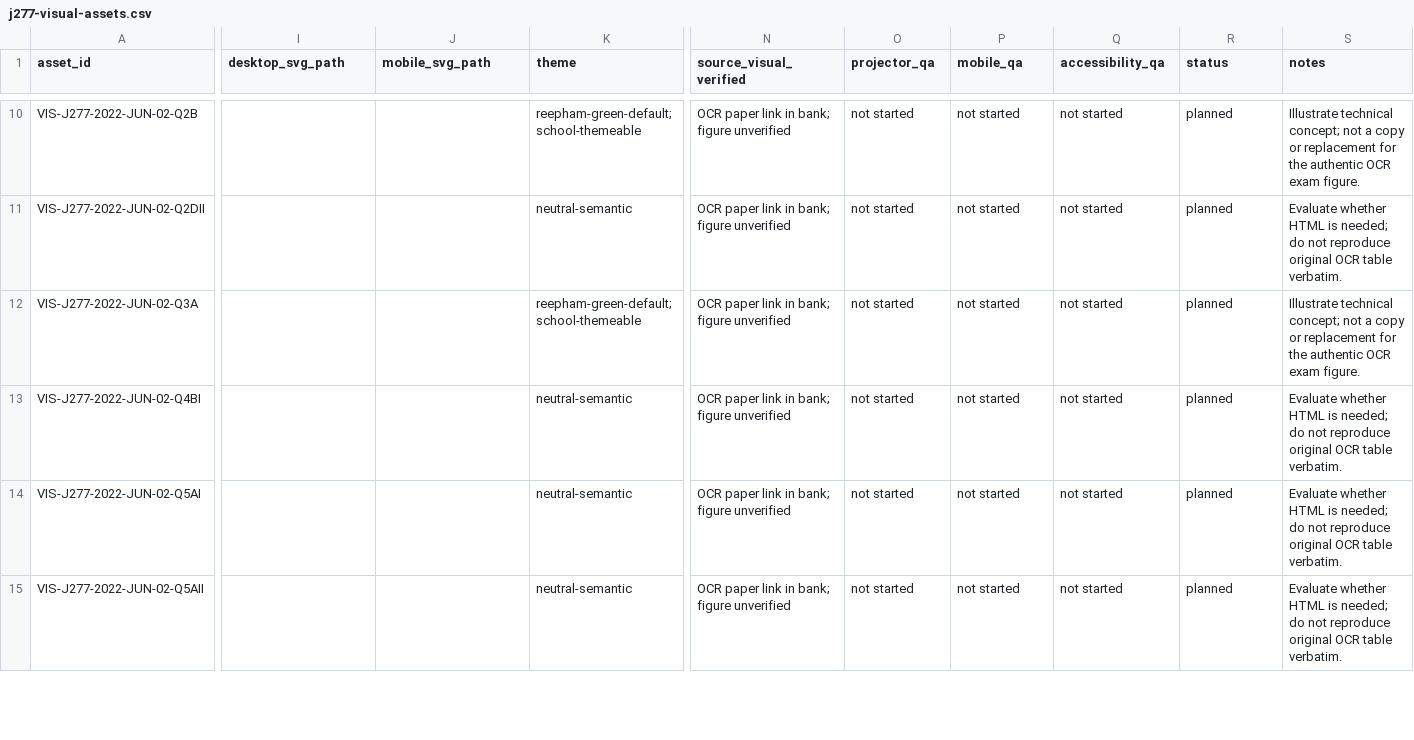
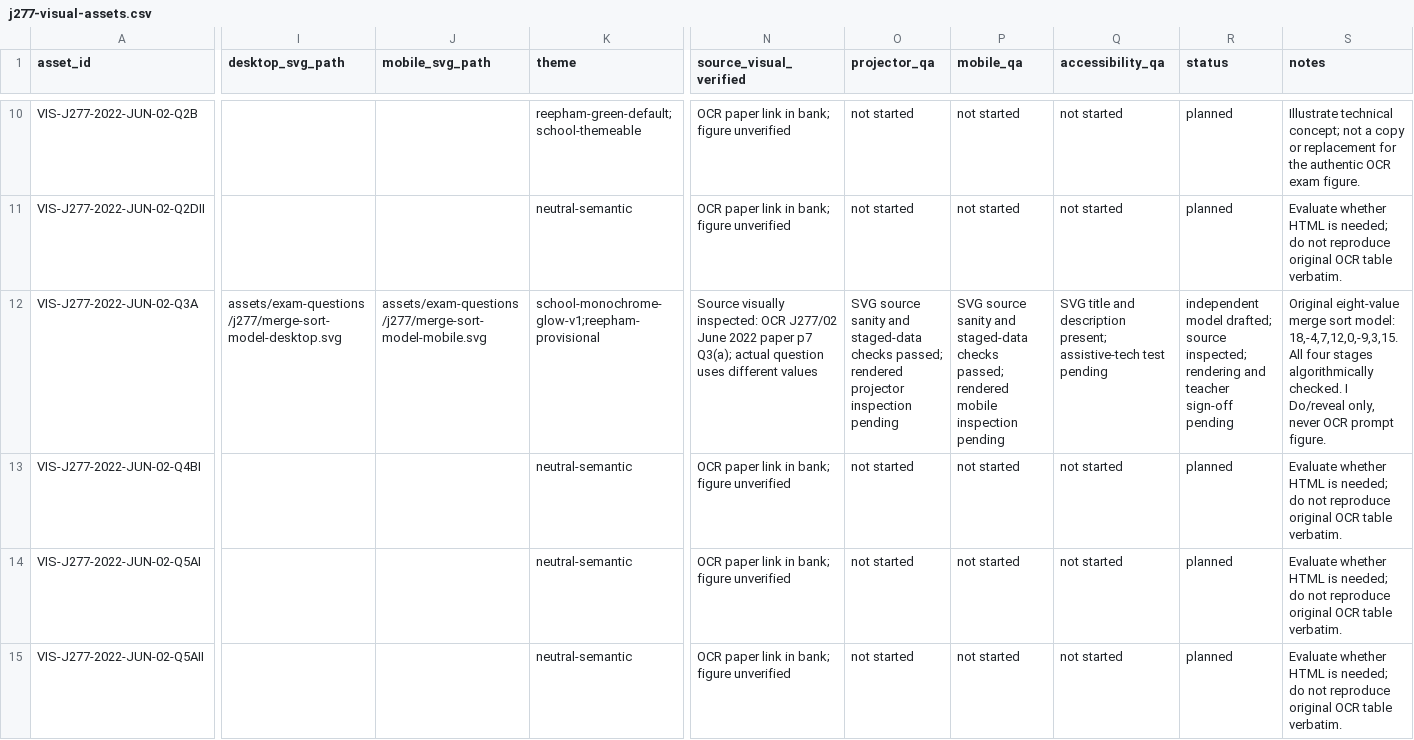
Before and after one commit to computingdept/reepham-computing, a CSV file: data/exam-questions/j277-visual-assets.csv, drawn as a sheet; only a part is shown, gaps mark what is left out; the diff names each change by its address in the sheet, - before the commit and + after, or states it on an @@ line.

Commit message:
Register newly checked standalone J277 merge sort and H446 full adder school-glow models

```diff
--- a/data/exam-questions/j277-visual-assets.csv
+++ b/data/exam-questions/j277-visual-assets.csv
-I12 (desktop_svg_path): (empty)
+I12 (desktop_svg_path): assets/exam-questions/j277/merge-sort-model-desktop.svg
-J12 (mobile_svg_path): (empty)
+J12 (mobile_svg_path): assets/exam-questions/j277/merge-sort-model-mobile.svg
-K12 (theme): reepham-green-default;school-themeable
+K12 (theme): school-monochrome-glow-v1;reepham-provisional
-N12 (source_visual_verified): OCR paper link in bank; figure unverified
+N12 (source_visual_verified): Source visually inspected: OCR J277/02 June 2022 paper p7 Q3(a); actual question uses different values
-O12 (projector_qa): not started
+O12 (projector_qa): SVG source sanity and staged-data checks passed; rendered projector inspection pending
-P12 (mobile_qa): not started
+P12 (mobile_qa): SVG source sanity and staged-data checks passed; rendered mobile inspection pending
-Q12 (accessibility_qa): not started
+Q12 (accessibility_qa): SVG title and description present; assistive-tech test pending
-R12 (status): planned
+R12 (status): independent model drafted; source inspected; rendering and teacher sign-off pending
-S12 (notes): Illustrate technical concept; not a copy or replacement for the authentic OCR exam figure.
+S12 (notes): Original eight-value merge sort model: 18,-4,7,12,0,-9,3,15. All four stages algorithmically checked. I Do/reveal only, never OCR prompt figure.
```
